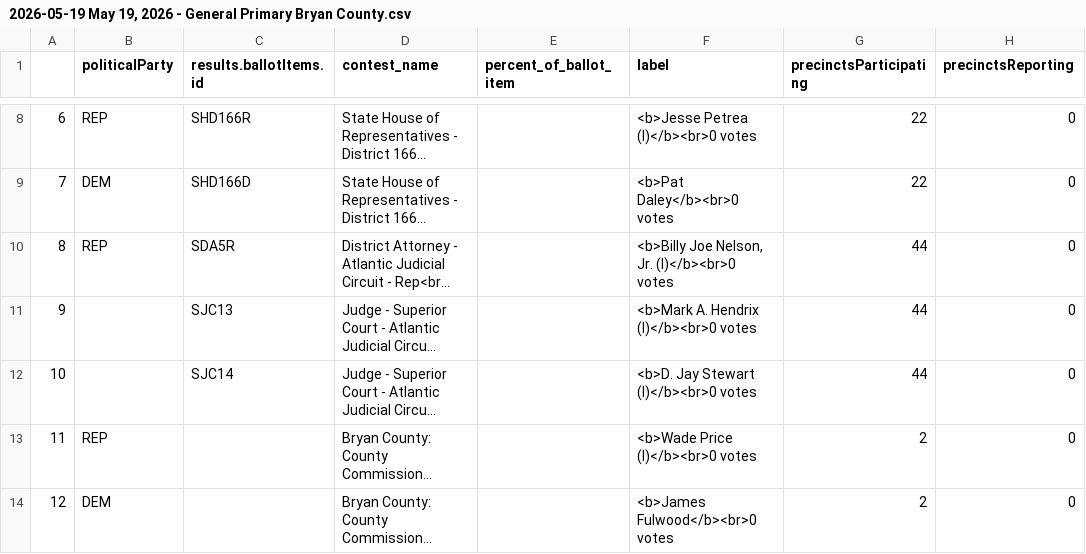
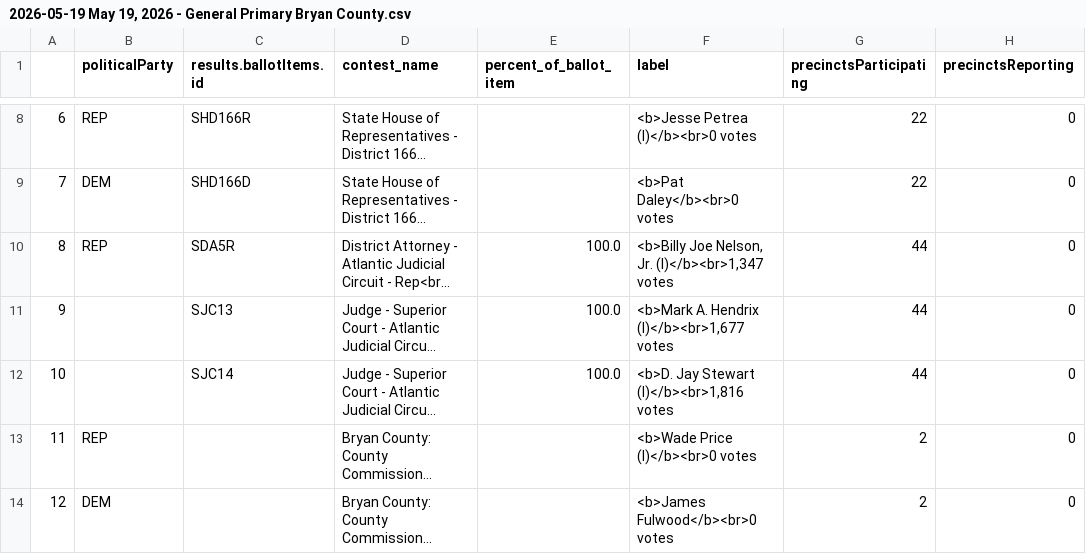
Before and after one commit to maggie-lee/election-night-results-tutorial, a CSV file: 2026-05-19/2026-05-19 May 19, 2026 - General Primary Bryan County.csv, drawn as a sheet; only a part is shown, gaps mark what is left out; long unchanged cells end in …; the diff names each change by its address in the sheet, - before the commit and + after, or states it on an @@ line.

```diff
--- a/2026-05-19/2026-05-19 May 19, 2026 - General Primary Bryan County.csv
+++ b/2026-05-19/2026-05-19 May 19, 2026 - General Primary Bryan County.csv
-E10:E12 (percent_of_ballot_item): (empty)
+E10:E12 (percent_of_ballot_item): 100.0
-F10 (label): <b>Billy Joe Nelson, Jr. (I)</b><br>0 votes
+F10 (label): <b>Billy Joe Nelson, Jr. (I)</b><br>1,347 votes
-F11 (label): <b>Mark A. Hendrix (I)</b><br>0 votes
+F11 (label): <b>Mark A. Hendrix (I)</b><br>1,677 votes
-F12 (label): <b>D. Jay Stewart (I)</b><br>0 votes
+F12 (label): <b>D. Jay Stewart (I)</b><br>1,816 votes
```
Also changed, not shown: 2026-05-19/2026-05-19 May 19, 2026 - General Primary Camden County.csv, 2026-05-19/2026-05-19 May 19, 2026 - General Primary Glynn County.csv, 4 other files.
